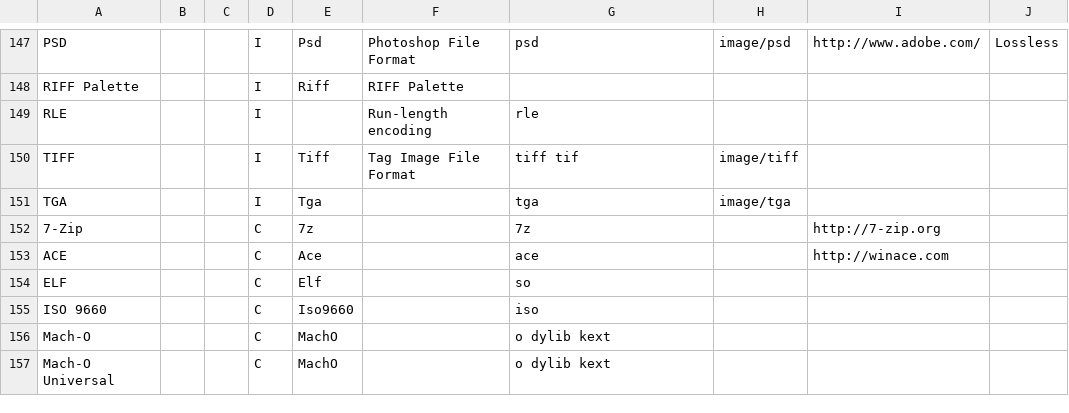
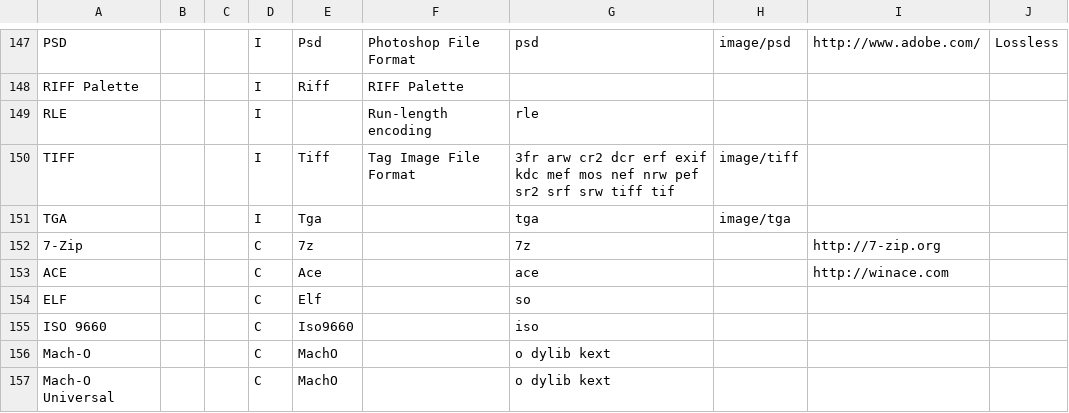
Before and after one commit to MediaArea/MediaInfoLib, a CSV file: Source/Resource/Text/DataBase/Format.csv, drawn as a sheet; only a part is shown, gaps mark what is left out.

Commit message:
TIFF: tweak of the TIFF and EXIF parser for more coherency in the output

```diff
--- a/Source/Resource/Text/DataBase/Format.csv
+++ b/Source/Resource/Text/DataBase/Format.csv
@@ -149,3 +149,3 @@ RIFF Palette;;;I;Riff;RIFF Palette;;;;
 RLE;;;I;;Run-length encoding;rle;;;
-TIFF;;;I;Tiff;Tag Image File Format;tiff tif;image/tiff;;
+TIFF;;;I;Tiff;Tag Image File Format;3fr arw cr2 dcr erf exif kdc mef mos nef nrw pef sr2 srf srw tiff tif;image/tiff;;
 TGA;;;I;Tga;;tga;image/tga;;
```
Also changed, not shown: 3 other files.
